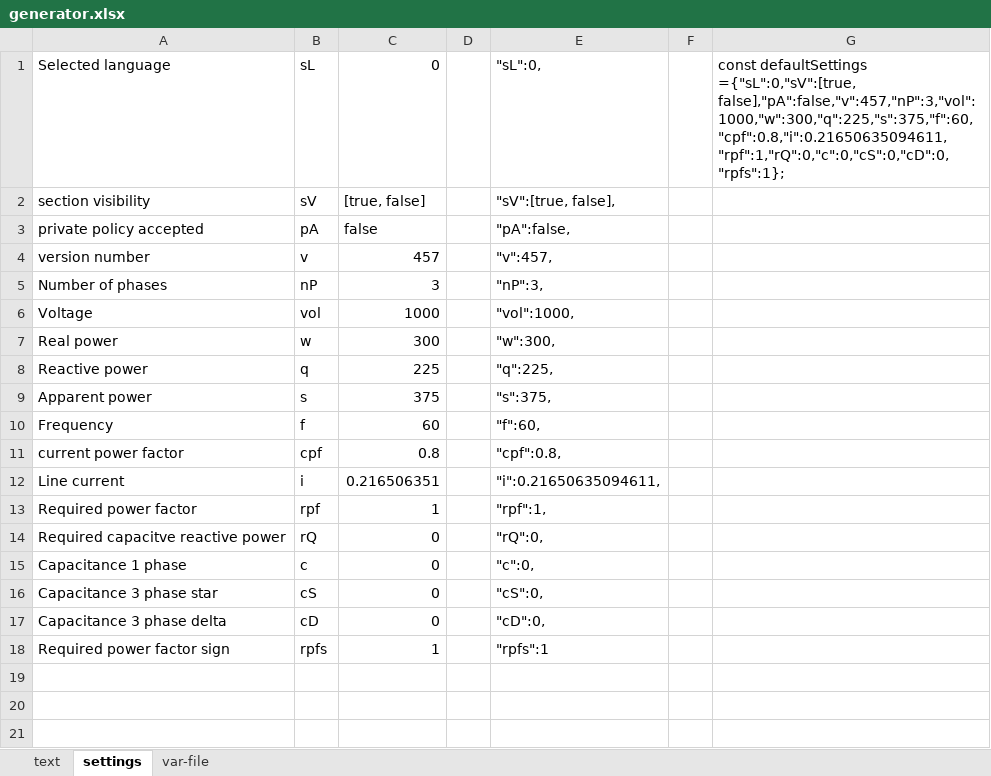
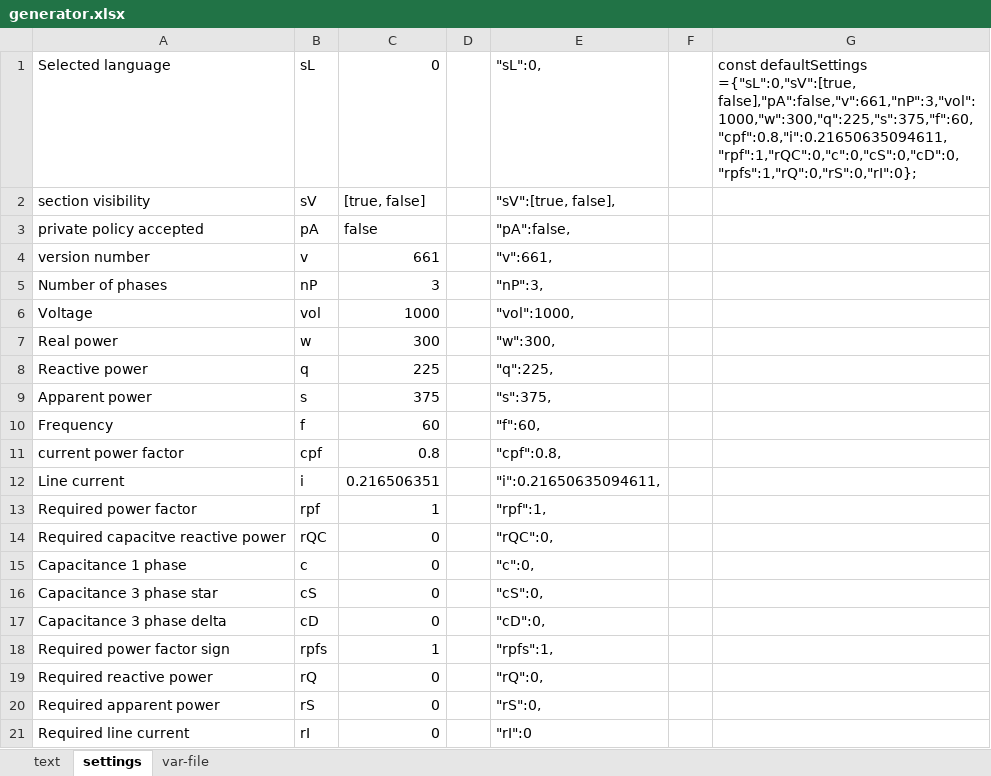
Before and after one commit to skgadi/cbc, an Excel workbook: generator.xlsx, sheet settings, drawn as a sheet; values as stored, in another font and other column widths than the file's, no borders; conditional formats not drawn; the diff names each change by its address in the sheet, - before the commit and + after, or states it on an @@ line.

```diff
--- a/generator.xlsx (sheet settings)
+++ b/generator.xlsx (sheet settings)
-G1: …defaultSettings ={"sL":0,"sV":[true, false],"pA":false,"v":457,"nP":3,"vol":1000,"w":300,"q":225,"s":375,"f":60,"cpf":0.8,"i":0.21650635094611,"rpf":1,"rQ":0,"c":0,"cS":0,"cD":0,"rpfs":1};
+G1: …defaultSettings ={"sL":0,"sV":[true, false],"pA":false,"v":661,"nP":3,"vol":1000,"w":300,"q":225,"s":375,"f":60,"cpf":0.8,"i":0.21650635094611,"rpf":1,"rQC":0,"c":0,"cS":0,"cD":0,"rpfs":1,"rQ":0,"rS":0,"rI":0};
-C4: 457
+C4: 661
-E4: "v":457,
+E4: "v":661,
-B14: rQ
+B14: rQC
-E14: "rQ":0,
+E14: "rQC":0,
-E18: "rpfs":1
+E18: "rpfs":1,
+row 19: Required reactive power | rQ | 0 |  | "rQ":0,
+row 20: Required apparent power | rS | 0 |  | "rS":0,
+row 21: Required line current | rI | 0 |  | "rI":0
```
Also changed, not shown: sheet text, sheet var-file, formulas that keep their value, 9 other files.
